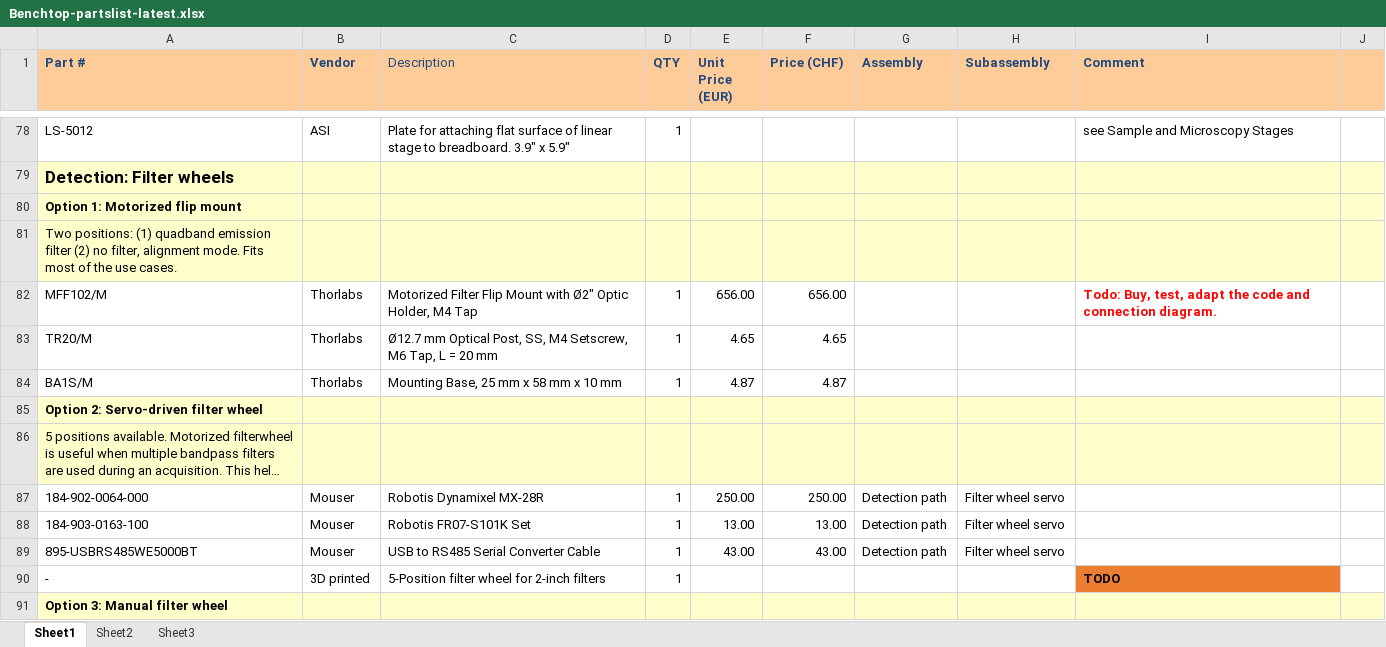
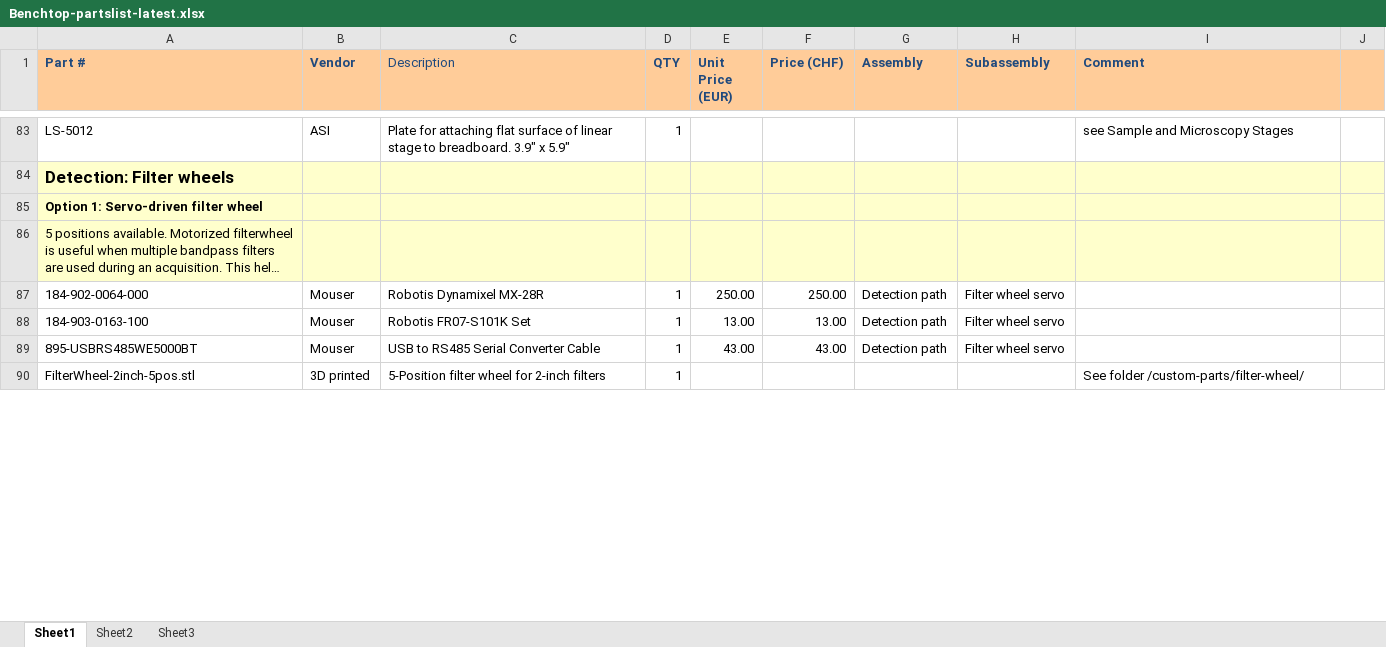
Before and after one commit to mesoSPIM/benchtop-hardware, an Excel workbook: Benchtop/parts-list/Benchtop-partslist-latest.xlsx, sheet Sheet1, drawn as a sheet; only a part is shown, gaps mark what is left out; long unchanged cells end in …; values as stored, in another font and other column widths than the file's, no borders; removed rows and columns are numbered as before the commit, all else as after; the diff covers the shown part only; the diff names each change by its address in the sheet, - before the commit and + after, or states it on an @@ line.

```diff
--- a/Benchtop/parts-list/Benchtop-partslist-latest.xlsx (sheet Sheet1)
+++ b/Benchtop/parts-list/Benchtop-partslist-latest.xlsx (sheet Sheet1)
-A85 (Part #): Option 1: Motorized flip mount
+A85 (Part #): Option 1: Servo-driven filter wheel
-row 81: Two positions: (1) quadband emission filter (2) no filter, alignment mode. Fits most of the use cases.
-row 82: MFF102/M | Thorlabs | Motorized Filter Flip Mount with Ø2" Optic Holder, M4 Tap | 1 | 656.00 | 656.00 |  |  | Todo: Buy, test, adapt the code and connection diagram.
-row 83: TR20/M | Thorlabs | Ø12.7 mm Optical Post, SS, M4 Setscrew, M6 Tap, L = 20 mm | 1 | 4.65 | 4.65
-row 84: BA1S/M | Thorlabs | Mounting Base, 25 mm x 58 mm x 10 mm | 1 | 4.87 | 4.87
-row 85: Option 2: Servo-driven filter wheel
-A90 (Part #): -
+A90 (Part #): FilterWheel-2inch-5pos.stl
-I90 (Comment): TODO
+I90 (Comment): See folder /custom-parts/filter-wheel/
@@ I90 fill: #ED7D31 → none, bold: on → off @@
-row 91: Option 3: Manual filter wheel
```
Also changed, not shown: 9 added rows, 17 removed rows, 5 edited cells and cell formats elsewhere in this sheet, formulas that keep their value, 1 other file.
